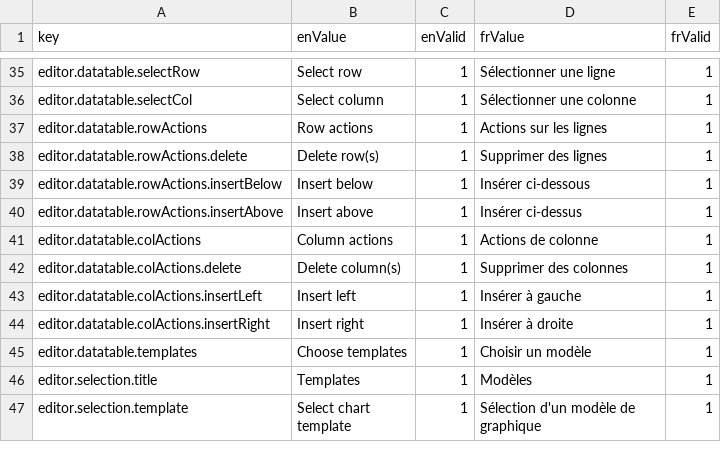
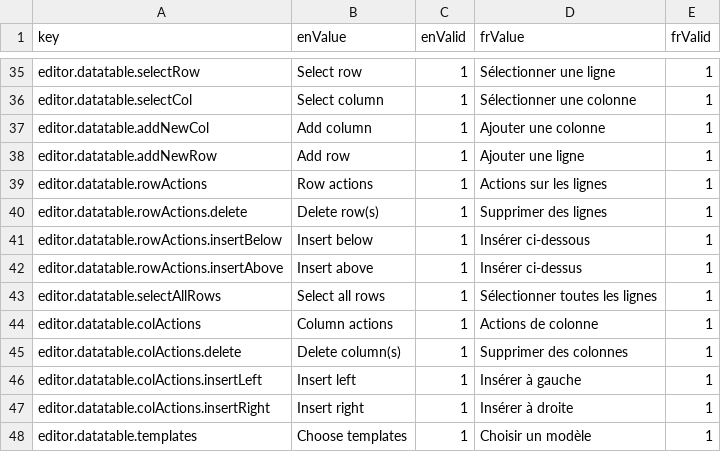
Before and after one commit to yileifeng/highcharts-editor, a CSV file: src/lang/lang.csv, drawn as a sheet; only a part is shown, gaps mark what is left out; the shorter side is filled out with more unchanged rows.

Commit message:
improved UI for selecting all rows, adding new row and column

```diff
--- a/src/lang/lang.csv
+++ b/src/lang/lang.csv
@@ -36,2 +36,4 @@ editor.datatable.selectRow,Select row,1,Sélectionner une ligne,1
 editor.datatable.selectCol,Select column,1,Sélectionner une colonne,1
+editor.datatable.addNewCol,Add column, 1,Ajouter une colonne,1
+editor.datatable.addNewRow,Add row,1,Ajouter une ligne,1
 editor.datatable.rowActions,Row actions,1,Actions sur les lignes,1
@@ -40,2 +42,3 @@ editor.datatable.rowActions.insertBelow,Insert below,1,Insérer ci-dessous,1
 editor.datatable.rowActions.insertAbove,Insert above,1,Insérer ci-dessus,1
+editor.datatable.selectAllRows,Select all rows,1,Sélectionner toutes les lignes,1
 editor.datatable.colActions,Column actions,1,Actions de colonne,1
```
Also changed, not shown: 1 other file.
